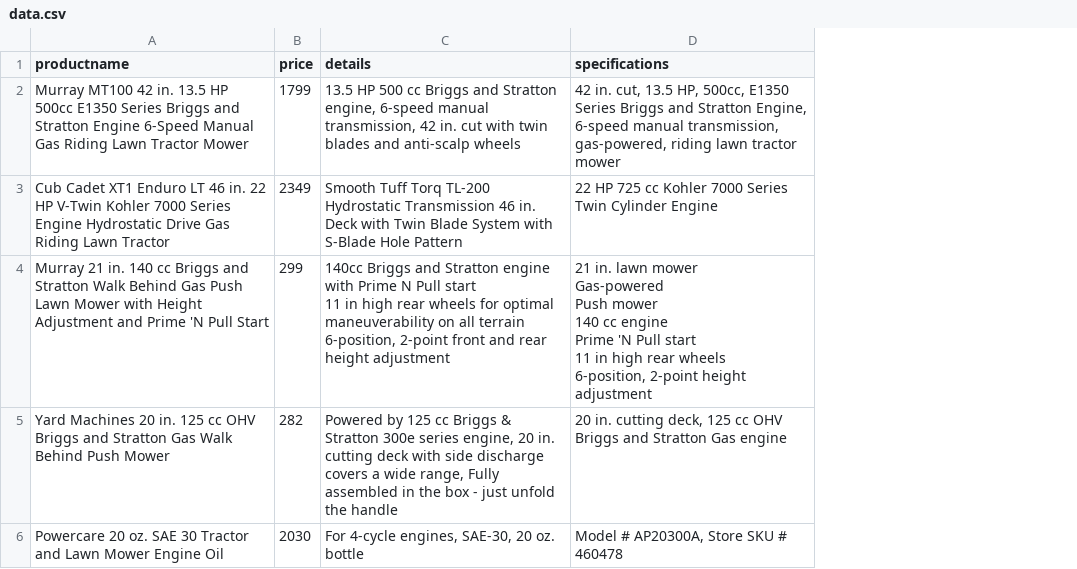
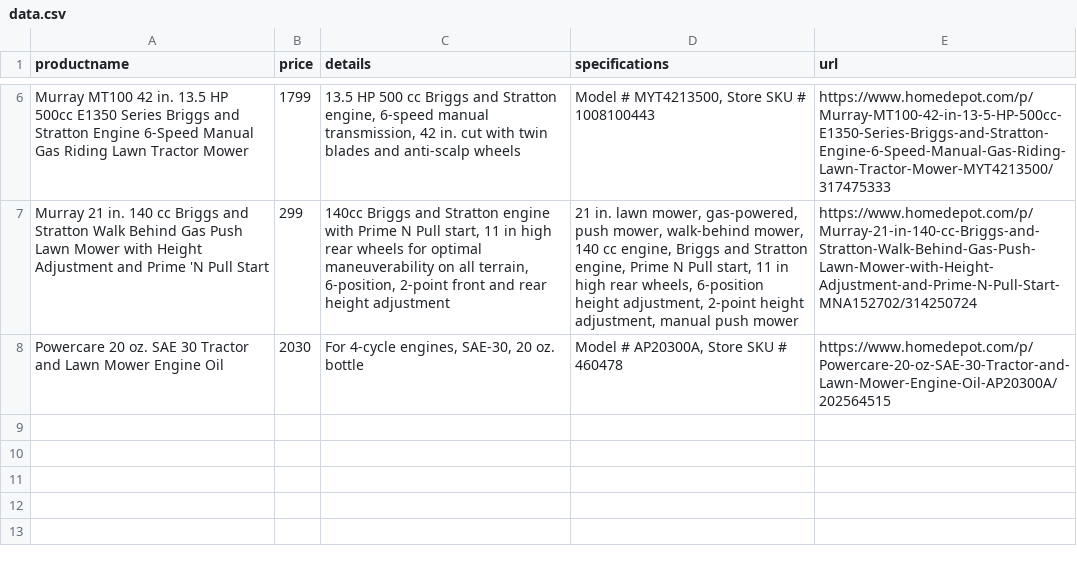
Before and after one commit to aditya-guj306/Web_Scrapper, a CSV file: webscraper/webscraper/spiders/data.csv, drawn as a sheet; only a part is shown, gaps mark what is left out; removed rows and columns are numbered as before the commit, all else as after; ↵ is a line break in a cell; the diff covers the shown part only; the diff names each change by its address in the sheet, - before the commit and + after, or states it on an @@ line.

```diff
--- a/webscraper/webscraper/spiders/data.csv
+++ b/webscraper/webscraper/spiders/data.csv
+column E (url), rows 6-8: https://www.homedepot.com/p/Murray-MT100-42-in-13-5-HP-500cc-E1350-Series-Briggs-and-Stratton-Engine-6-Speed-Manual-Gas-Riding-Lawn-Tractor-Mower-MYT4213500/317475333 | https://www.homedepot.com/p/Murray-21-in-140-cc-Briggs-and-Stratton-Walk-Behind-Gas-Push-Lawn-Mower-with-Height-Adjustment-and-Prime-N-Pull-Start-MNA152702/314250724 | https://www.homedepot.com/p/Powercare-20-oz-SAE-30-Tractor-and-Lawn-Mower-Engine-Oil-AP20300A/202564515
-D6 (specifications): 42 in. cut, 13.5 HP, 500cc, E1350 Series Briggs and Stratton Engine, 6-speed manual transmission, gas-powered, riding lawn tractor mower
+D6 (specifications): Model # MYT4213500, Store SKU # 1008100443
-row 3: Cub Cadet XT1 Enduro LT 46 in. 22 HP V-Twin Kohler 7000 Series Engine Hydrostatic Drive Gas Riding Lawn Tractor | 2349 | Smooth Tuff Torq TL-200 Hydrostatic Transmission 46 in. Deck with Twin Blade System with S-Blade Hole Pattern | 22 HP 725 cc Kohler 7000 Series Twin Cylinder Engine
-C7 (details): …N Pull start ↵ 11 in high rear wheels for optimal maneuverability on all terrain ↵ 6-position, 2-point…
+C7 (details): …N Pull start, 11 in high rear wheels for optimal maneuverability on all terrain, 6-position, 2-point…
-D7 (specifications): …in. lawn mower ↵ Gas-powered ↵ Push mower ↵ 140 cc engine ↵ Prime 'N Pull start ↵ 11 in high rear wheels ↵ 6-position, 2-point height adjustment
+D7 (specifications): …in. lawn mower, gas-powered, push mower, walk-behind mower, 140 cc engine, Briggs and Stratton engine, Prime N Pull start, 11 in high rear wheels, 6-position height adjustment, 2-point height adjustment, manual push mower
-row 5: Yard Machines 20 in. 125 cc OHV Briggs and Stratton Gas Walk Behind Push Mower | 282 | Powered by 125 cc Briggs & Stratton 300e series engine, 20 in. cutting deck with side discharge covers a wide range, Fully assembled in the box - just unfold the handle | 20 in. cutting deck, 125 cc OHV Briggs and Stratton Gas engine
```
Also changed, not shown: 4 added rows elsewhere in this file, 2 other files.
